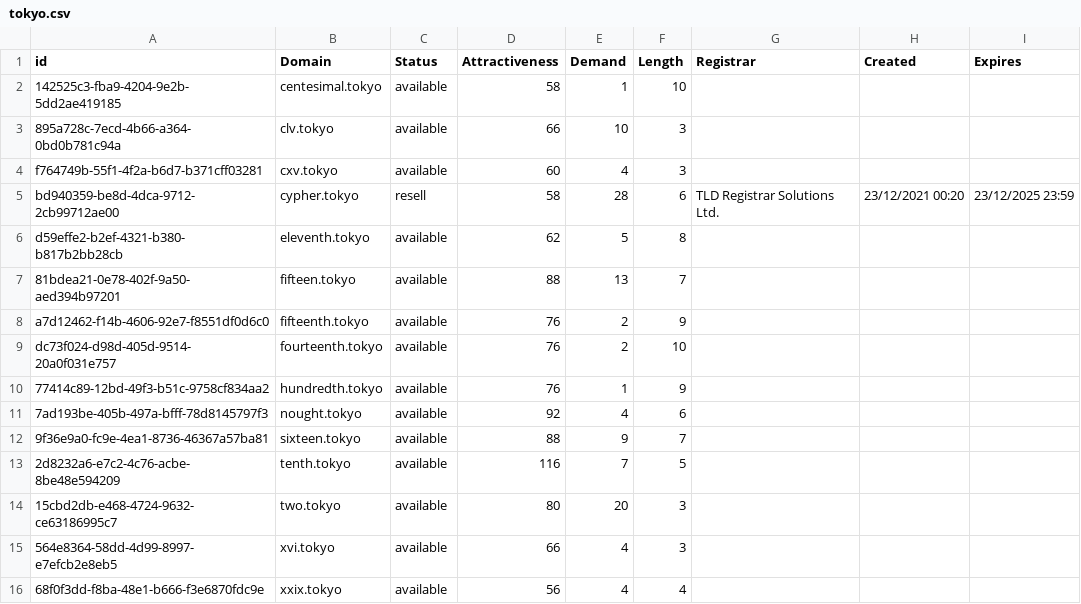
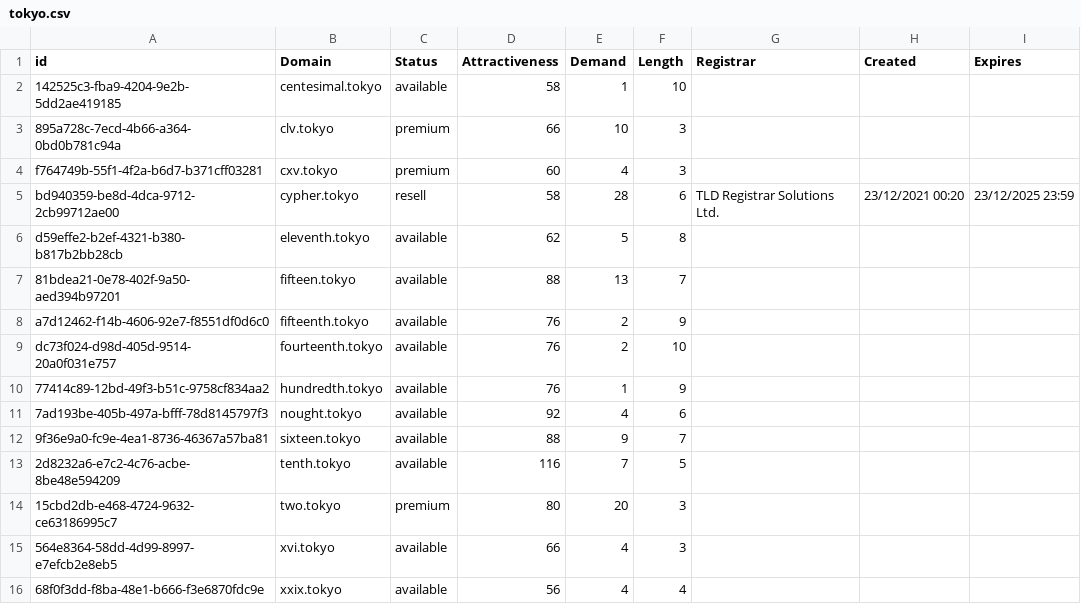
Before and after one commit to UniqueDomains/tokyo-oneword-domains, a CSV file: tokyo.csv, drawn as a sheet.

Commit message:
Domains update

```diff
--- a/tokyo.csv
+++ b/tokyo.csv
@@ -2,4 +2,4 @@ id,Domain,Status,Attractiveness,Demand,Length,Registrar,Created,Expires
 142525c3-fba9-4204-9e2b-5dd2ae419185,centesimal.tokyo,available,58,1,10,,,
-895a728c-7ecd-4b66-a364-0bd0b781c94a,clv.tokyo,available,66,10,3,,,
-f764749b-55f1-4f2a-b6d7-b371cff03281,cxv.tokyo,available,60,4,3,,,
+895a728c-7ecd-4b66-a364-0bd0b781c94a,clv.tokyo,premium,66,10,3,,,
+f764749b-55f1-4f2a-b6d7-b371cff03281,cxv.tokyo,premium,60,4,3,,,
 bd940359-be8d-4dca-9712-2cb99712ae00,cypher.tokyo,resell,58,28,6,TLD Registrar Solutions Ltd.,23/12/2021 00:20,23/12/2025 23:59
@@ -13,3 +13,3 @@ dc73f024-d98d-405d-9514-20a0f031e757,fourteenth.tokyo,available,76,2,10,,,
 2d8232a6-e7c2-4c76-acbe-8be48e594209,tenth.tokyo,available,116,7,5,,,
-15cbd2db-e468-4724-9632-ce63186995c7,two.tokyo,available,80,20,3,,,
+15cbd2db-e468-4724-9632-ce63186995c7,two.tokyo,premium,80,20,3,,,
 564e8364-58dd-4d99-8997-e7efcb2e8eb5,xvi.tokyo,available,66,4,3,,,
```
Also changed, not shown: 2 other files.
